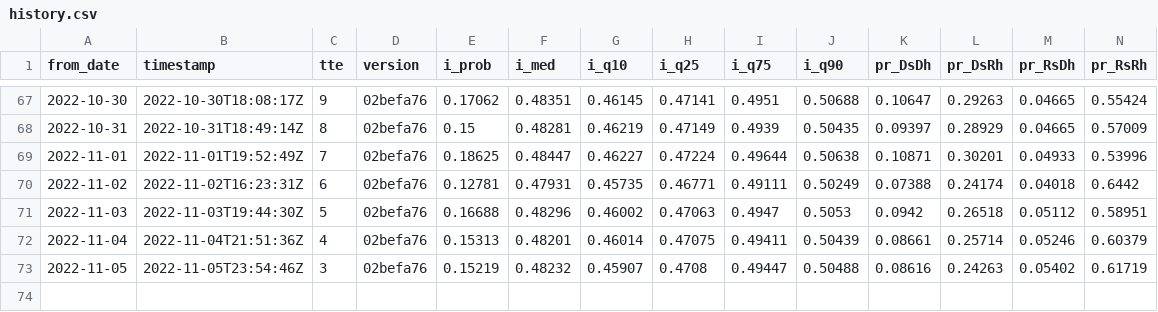
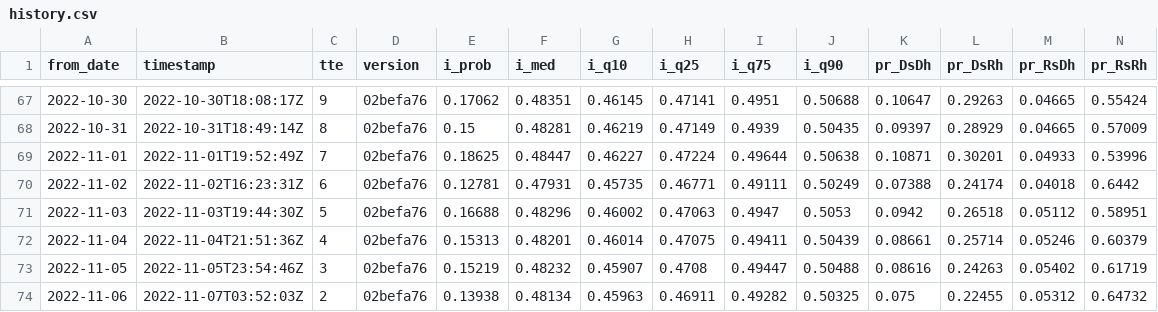
Before and after one commit to CoryMcCartan/midterms-22, a CSV file: docs/history.csv, drawn as a sheet; only a part is shown, gaps mark what is left out; rows hold the shown columns only; the diff names each change by its address in the sheet, - before the commit and + after, or states it on an @@ line.

```diff
--- a/docs/history.csv
+++ b/docs/history.csv
+row 74: 2022-11-06 | 2022-11-07T03:52:03Z | 2 | 02befa76 | 0.13938 | 0.48134 | 0.45963 | 0.46911 | 0.49282 | 0.50325 | 0.075 | 0.22455 | 0.05312 | 0.64732
```
Also changed, not shown: docs/house_districts.csv, docs/house_shifts.csv, 6 other files.
